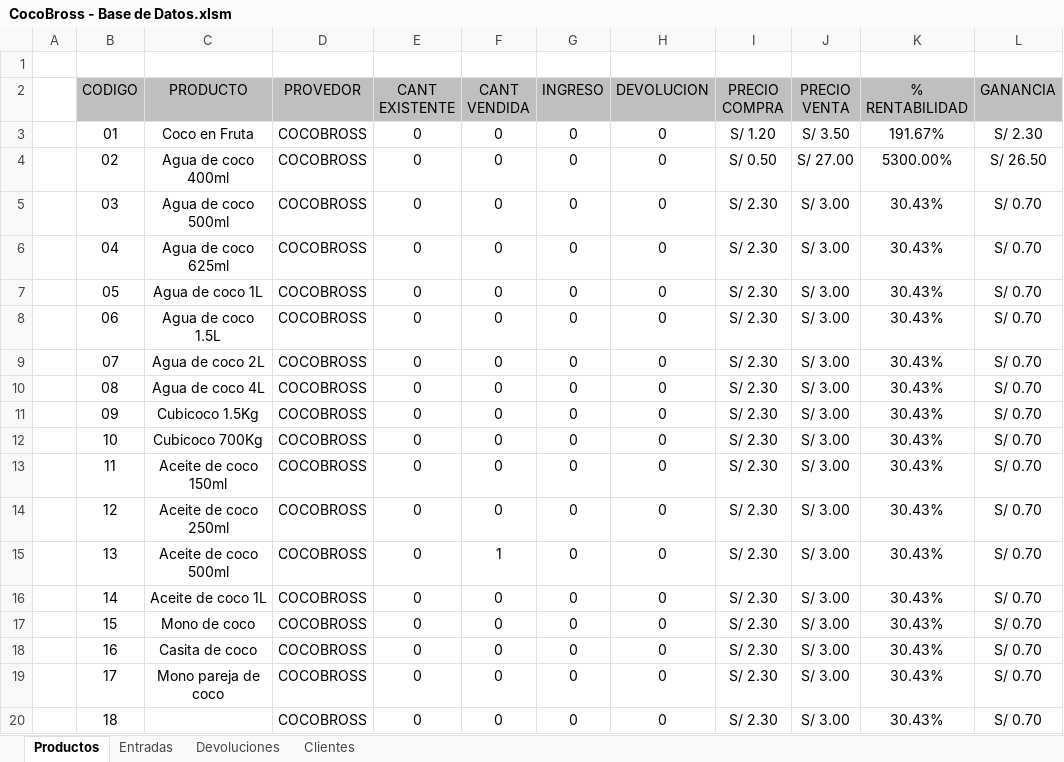
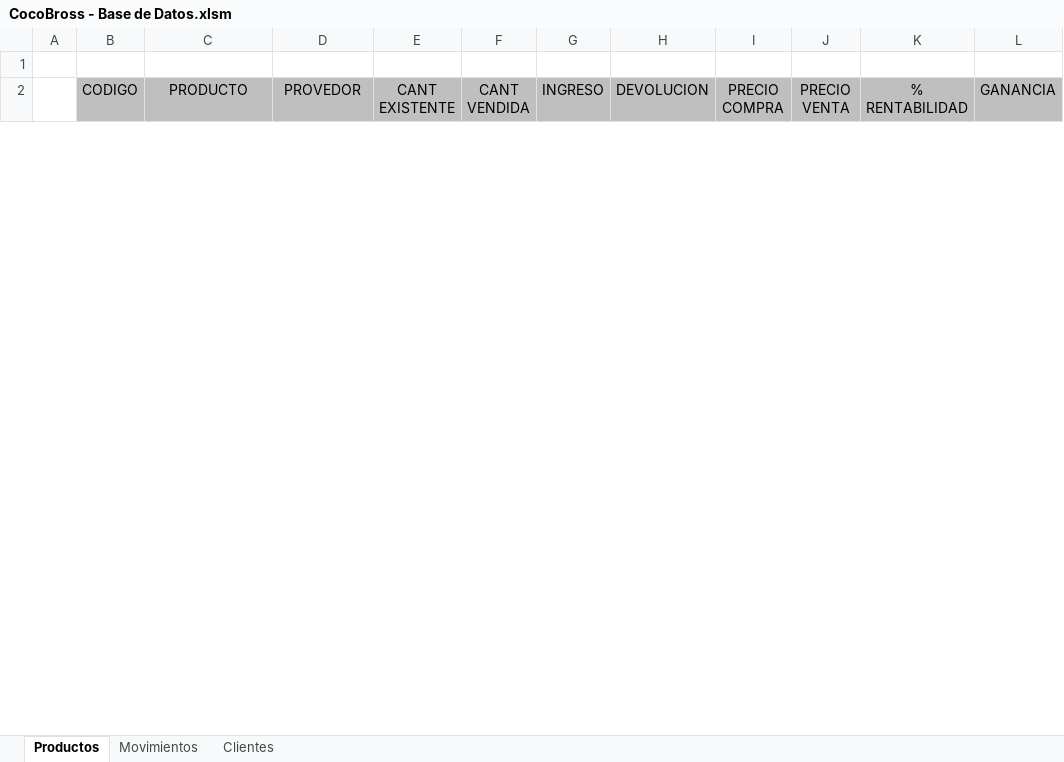
Before and after one commit to jlztark/CocoBross, an Excel workbook: CocoBross - Base de Datos.xlsm, sheet Productos, drawn as a sheet; only a part is shown; values as stored, in another font and other column widths than the file's, no borders; removed rows and columns are numbered as before the commit, all else as after; the diff covers the shown part only; the diff names each change by its address in the sheet, - before the commit and + after, or states it on an @@ line.

```diff
--- a/CocoBross - Base de Datos.xlsm (sheet Productos)
+++ b/CocoBross - Base de Datos.xlsm (sheet Productos)
-sheet tab: Entradas
+sheet tab: Movimientos
-sheet tab: Devoluciones
-row 3:  | 01 | Coco en Fruta | COCOBROSS | 0 | 0 | 0 | 0 | S/ 1.20 | S/ 3.50 | 191.67% | S/ 2.30
-row 4:  | 02 | Agua de coco 400ml | COCOBROSS | 0 | 0 | 0 | 0 | S/ 0.50 | S/ 27.00 | 5300.00% | S/ 26.50
-row 5:  | 03 | Agua de coco 500ml | COCOBROSS | 0 | 0 | 0 | 0 | S/ 2.30 | S/ 3.00 | 30.43% | S/ 0.70
-row 6:  | 04 | Agua de coco 625ml | COCOBROSS | 0 | 0 | 0 | 0 | S/ 2.30 | S/ 3.00 | 30.43% | S/ 0.70
-row 7:  | 05 | Agua de coco 1L | COCOBROSS | 0 | 0 | 0 | 0 | S/ 2.30 | S/ 3.00 | 30.43% | S/ 0.70
-row 8:  | 06 | Agua de coco 1.5L | COCOBROSS | 0 | 0 | 0 | 0 | S/ 2.30 | S/ 3.00 | 30.43% | S/ 0.70
-row 9:  | 07 | Agua de coco 2L | COCOBROSS | 0 | 0 | 0 | 0 | S/ 2.30 | S/ 3.00 | 30.43% | S/ 0.70
-row 10:  | 08 | Agua de coco 4L | COCOBROSS | 0 | 0 | 0 | 0 | S/ 2.30 | S/ 3.00 | 30.43% | S/ 0.70
-row 11:  | 09 | Cubicoco 1.5Kg | COCOBROSS | 0 | 0 | 0 | 0 | S/ 2.30 | S/ 3.00 | 30.43% | S/ 0.70
-row 12:  | 10 | Cubicoco 700Kg | COCOBROSS | 0 | 0 | 0 | 0 | S/ 2.30 | S/ 3.00 | 30.43% | S/ 0.70
-row 13:  | 11 | Aceite de coco 150ml | COCOBROSS | 0 | 0 | 0 | 0 | S/ 2.30 | S/ 3.00 | 30.43% | S/ 0.70
-row 14:  | 12 | Aceite de coco 250ml | COCOBROSS | 0 | 0 | 0 | 0 | S/ 2.30 | S/ 3.00 | 30.43% | S/ 0.70
-row 15:  | 13 | Aceite de coco 500ml | COCOBROSS | 0 | 1 | 0 | 0 | S/ 2.30 | S/ 3.00 | 30.43% | S/ 0.70
-row 16:  | 14 | Aceite de coco 1L | COCOBROSS | 0 | 0 | 0 | 0 | S/ 2.30 | S/ 3.00 | 30.43% | S/ 0.70
-row 17:  | 15 | Mono de coco | COCOBROSS | 0 | 0 | 0 | 0 | S/ 2.30 | S/ 3.00 | 30.43% | S/ 0.70
-row 18:  | 16 | Casita de coco | COCOBROSS | 0 | 0 | 0 | 0 | S/ 2.30 | S/ 3.00 | 30.43% | S/ 0.70
-row 19:  | 17 | Mono pareja de coco | COCOBROSS | 0 | 0 | 0 | 0 | S/ 2.30 | S/ 3.00 | 30.43% | S/ 0.70
-row 20:  | 18 |  | COCOBROSS | 0 | 0 | 0 | 0 | S/ 2.30 | S/ 3.00 | 30.43% | S/ 0.70
```
Also changed, not shown: 4 added rows and 3 removed rows elsewhere in this sheet, sheet Movimientos, CocoBross.xlsm, 3 other files.
